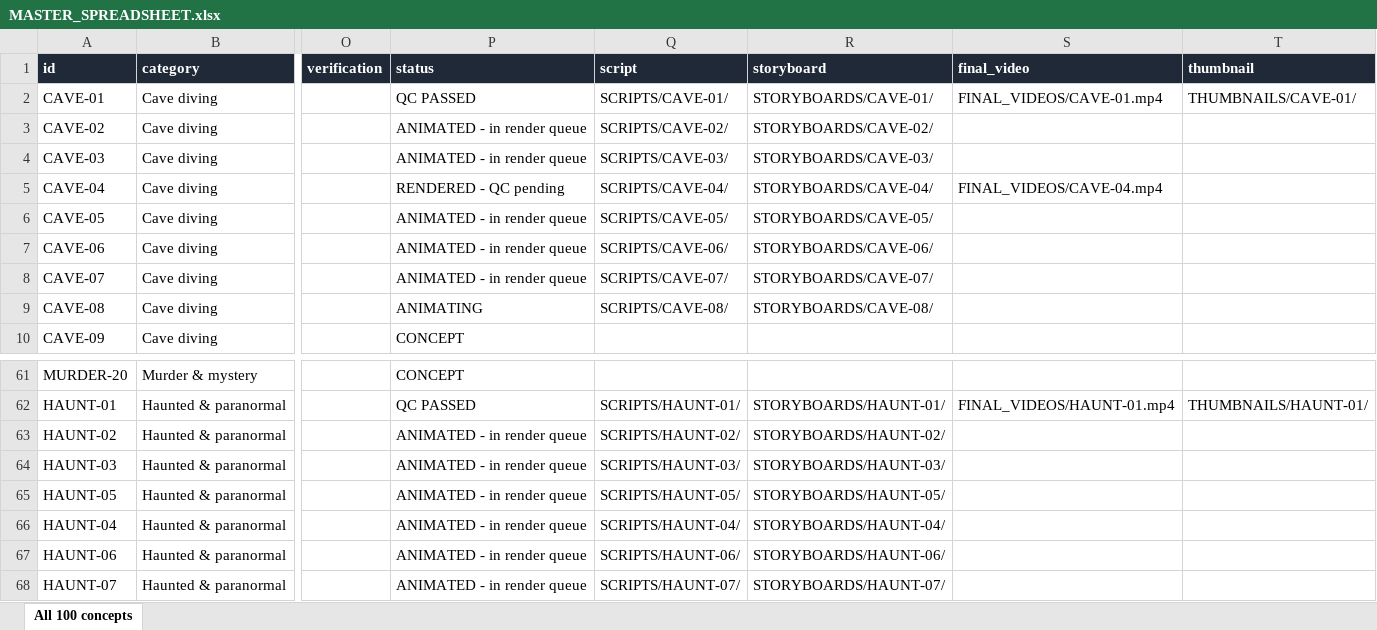
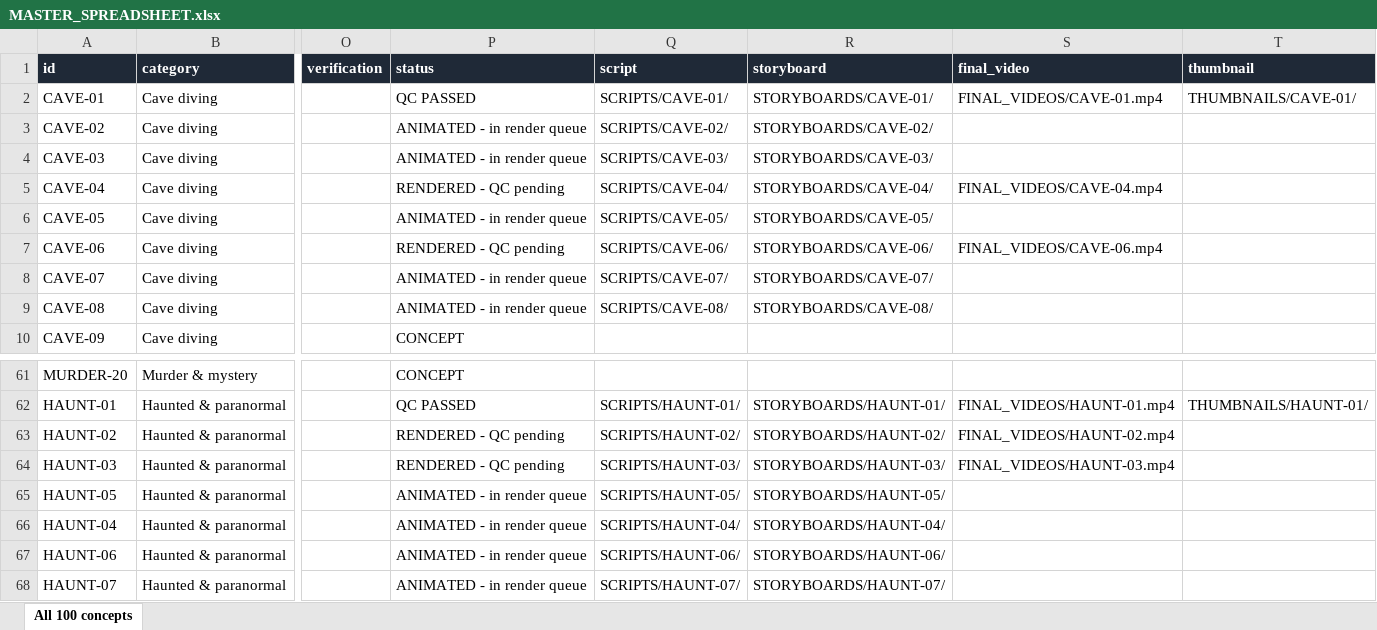
Before and after one commit to ahakri/ngl, an Excel workbook: YOUTUBE_ANIMATION_STUDIO/PROJECT_TRACKER/MASTER_SPREADSHEET.xlsx, sheet All 100 concepts, drawn as a sheet; only a part is shown, gaps mark what is left out; values as stored, in another font and other column widths than the file's, no borders; the diff names each change by its address in the sheet, - before the commit and + after, or states it on an @@ line.

```diff
--- a/YOUTUBE_ANIMATION_STUDIO/PROJECT_TRACKER/MASTER_SPREADSHEET.xlsx (sheet All 100 concepts)
+++ b/YOUTUBE_ANIMATION_STUDIO/PROJECT_TRACKER/MASTER_SPREADSHEET.xlsx (sheet All 100 concepts)
-P7 (status): ANIMATED - in render queue
+P7 (status): RENDERED - QC pending
-S7 (final_video): (empty)
+S7 (final_video): FINAL_VIDEOS/CAVE-06.mp4
-P9 (status): ANIMATING
+P9 (status): ANIMATED - in render queue
-P63:P64 (status): ANIMATED - in render queue
+P63:P64 (status): RENDERED - QC pending
-S63 (final_video): (empty)
+S63 (final_video): FINAL_VIDEOS/HAUNT-02.mp4
-S64 (final_video): (empty)
+S64 (final_video): FINAL_VIDEOS/HAUNT-03.mp4
```
Also changed, not shown: 8 other files.
